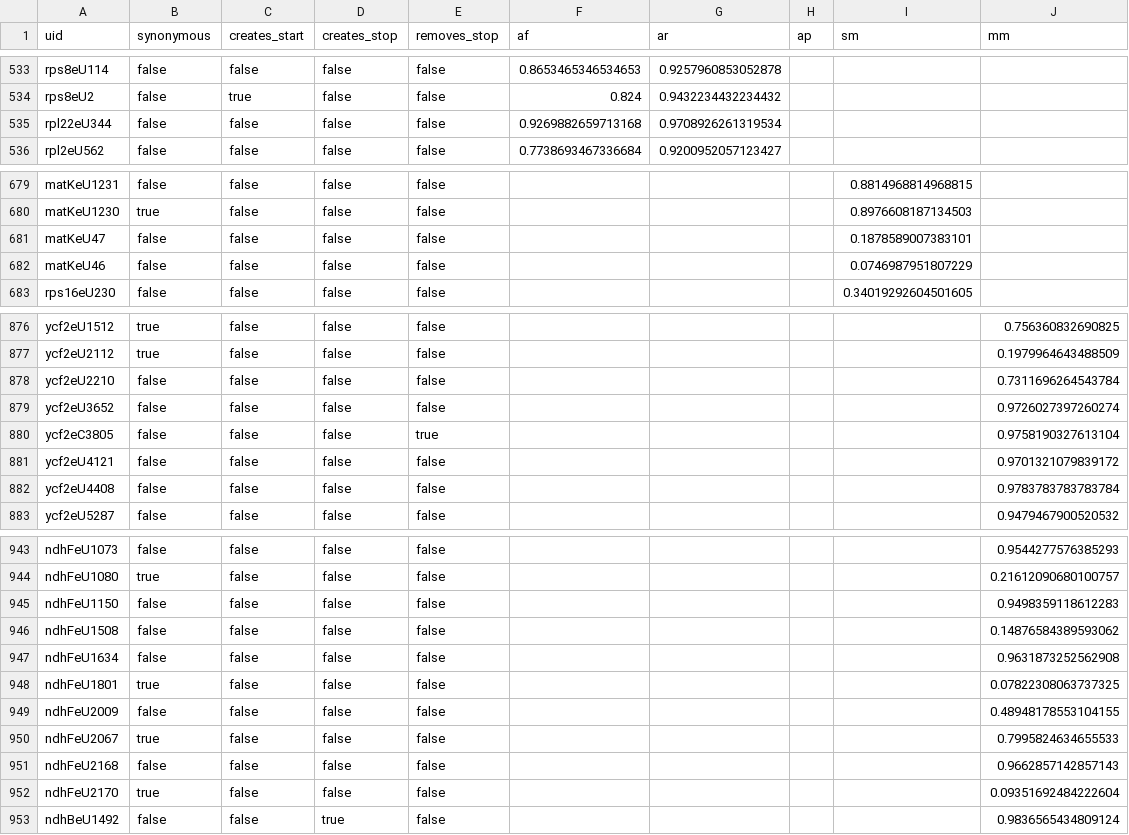
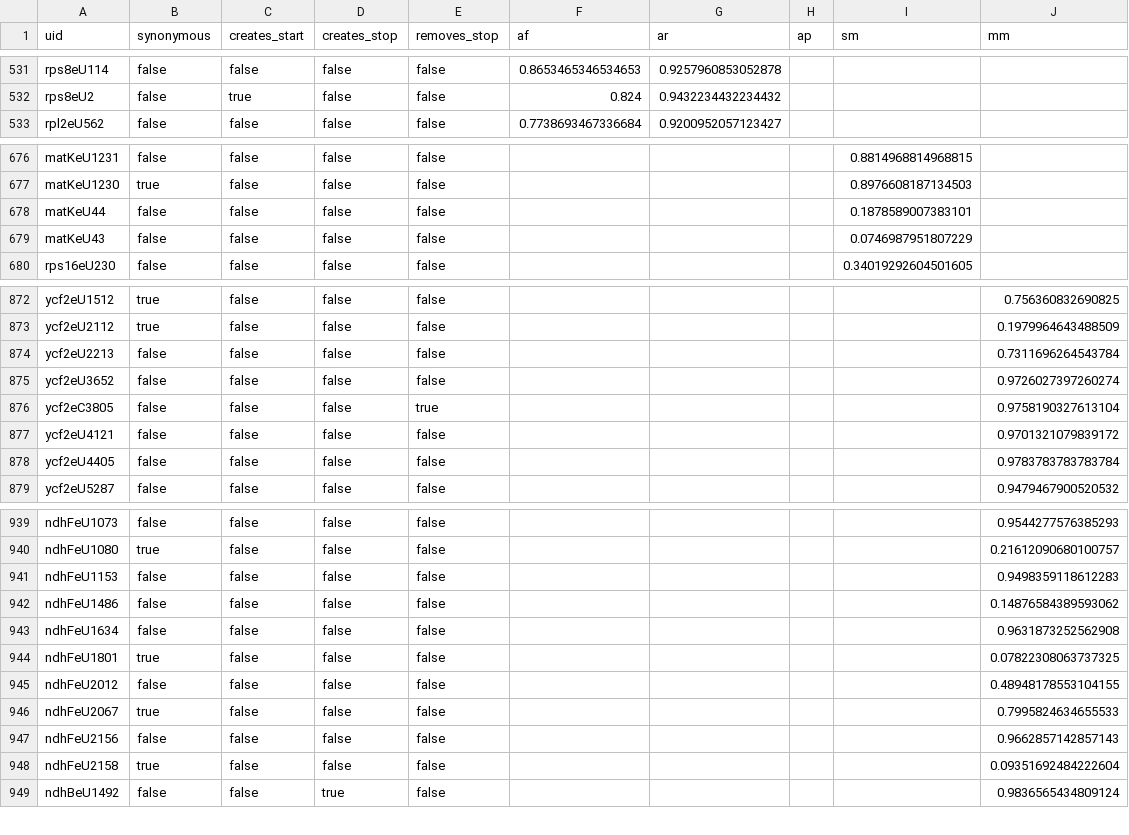
Before and after one commit to ian-small/waterfern_editing, a TSV file: data/cp/edit_sites/all_cp_sites.tsv, drawn as a sheet; only a part is shown, gaps mark what is left out; the diff covers the shown part only.

```diff
--- a/data/cp/edit_sites/all_cp_sites.tsv
+++ b/data/cp/edit_sites/all_cp_sites.tsv
@@ -534,3 +532,2 @@ rps8eU114	false	false	false	false	0.8653465346534653	0.9257960853052878
 rps8eU2	false	true	false	false	0.824	0.9432234432234432			
-rpl22eU344	false	false	false	false	0.9269882659713168	0.9708926261319534			
 rpl2eU562	false	false	false	false	0.7738693467336684	0.9200952057123427			
@@ -680,4 +677,4 @@ matKeU1231	false	false	false	false				0.8814968814968815
 matKeU1230	true	false	false	false				0.8976608187134503	
-matKeU47	false	false	false	false				0.1878589007383101	
-matKeU46	false	false	false	false				0.0746987951807229	
+matKeU44	false	false	false	false				0.1878589007383101	
+matKeU43	false	false	false	false				0.0746987951807229	
 rps16eU230	false	false	false	false				0.34019292604501605	
@@ -877,3 +873,3 @@ ycf2eU1512	true	false	false	false					0.756360832690825
 ycf2eU2112	true	false	false	false					0.1979964643488509
-ycf2eU2210	false	false	false	false					0.7311696264543784
+ycf2eU2213	false	false	false	false					0.7311696264543784
 ycf2eU3652	false	false	false	false					0.9726027397260274
@@ -881,3 +877,3 @@ ycf2eC3805	false	false	false	true					0.9758190327613104
 ycf2eU4121	false	false	false	false					0.9701321079839172
-ycf2eU4408	false	false	false	false					0.9783783783783784
+ycf2eU4405	false	false	false	false					0.9783783783783784
 ycf2eU5287	false	false	false	false					0.9479467900520532
@@ -944,10 +940,10 @@ ndhFeU1073	false	false	false	false					0.9544277576385293
 ndhFeU1080	true	false	false	false					0.21612090680100757
-ndhFeU1150	false	false	false	false					0.9498359118612283
-ndhFeU1508	false	false	false	false					0.14876584389593062
+ndhFeU1153	false	false	false	false					0.9498359118612283
+ndhFeU1486	false	false	false	false					0.14876584389593062
 ndhFeU1634	false	false	false	false					0.9631873252562908
 ndhFeU1801	true	false	false	false					0.07822308063737325
-ndhFeU2009	false	false	false	false					0.48948178553104155
+ndhFeU2012	false	false	false	false					0.48948178553104155
 ndhFeU2067	true	false	false	false					0.7995824634655533
-ndhFeU2168	false	false	false	false					0.9662857142857143
-ndhFeU2170	true	false	false	false					0.09351692484222604
+ndhFeU2156	false	false	false	false					0.9662857142857143
+ndhFeU2158	true	false	false	false					0.09351692484222604
 ndhBeU1492	false	false	true	false					0.9836565434809124
```
Also changed, not shown: 1 added row, 4 removed rows and 10 edited cells elsewhere in this file, data/cp/edit_sites/af_cp_editing_events.tsv, data/cp/edit_sites/ar_cp_editing_events.tsv, 18 other files.
